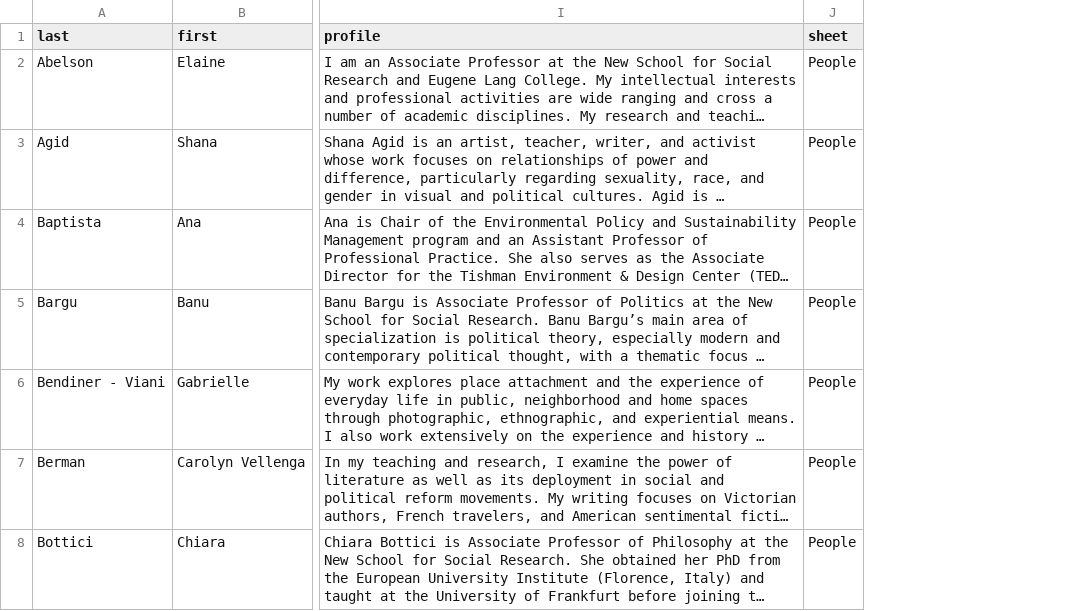
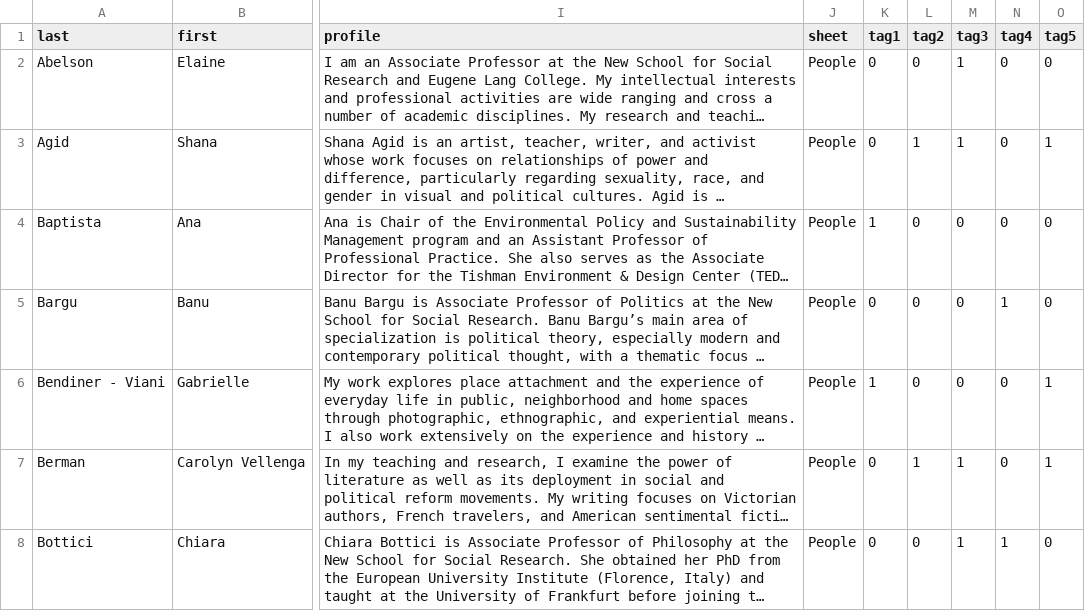
Before and after one commit to 3milychu/csmi-data, a CSV file: data/people.csv, drawn as a sheet; only a part is shown, gaps mark what is left out; long unchanged cells end in …; the diff covers the shown part only; the diff names each change by its address in the sheet, - before the commit and + after, or states it on an @@ line.

```diff
--- a/data/people.csv
+++ b/data/people.csv
+column K (tag1), rows 2-8: 0 | 0 | 1 | 0 | 1 | 0 | 0
+column L (tag2), rows 2-8: 0 | 1 | 0 | 0 | 0 | 1 | 0
+column M (tag3), rows 2-8: 1 | 1 | 0 | 0 | 0 | 1 | 1
+column N (tag4), rows 2-8: 0 | 0 | 0 | 1 | 0 | 0 | 1
+column O (tag5), rows 2-8: 0 | 1 | 0 | 0 | 1 | 1 | 0
```
Also changed, not shown: 1 removed row and 3 edited cells elsewhere in this file, data/centerslabs.csv, data/courses.csv, 5 other files.
